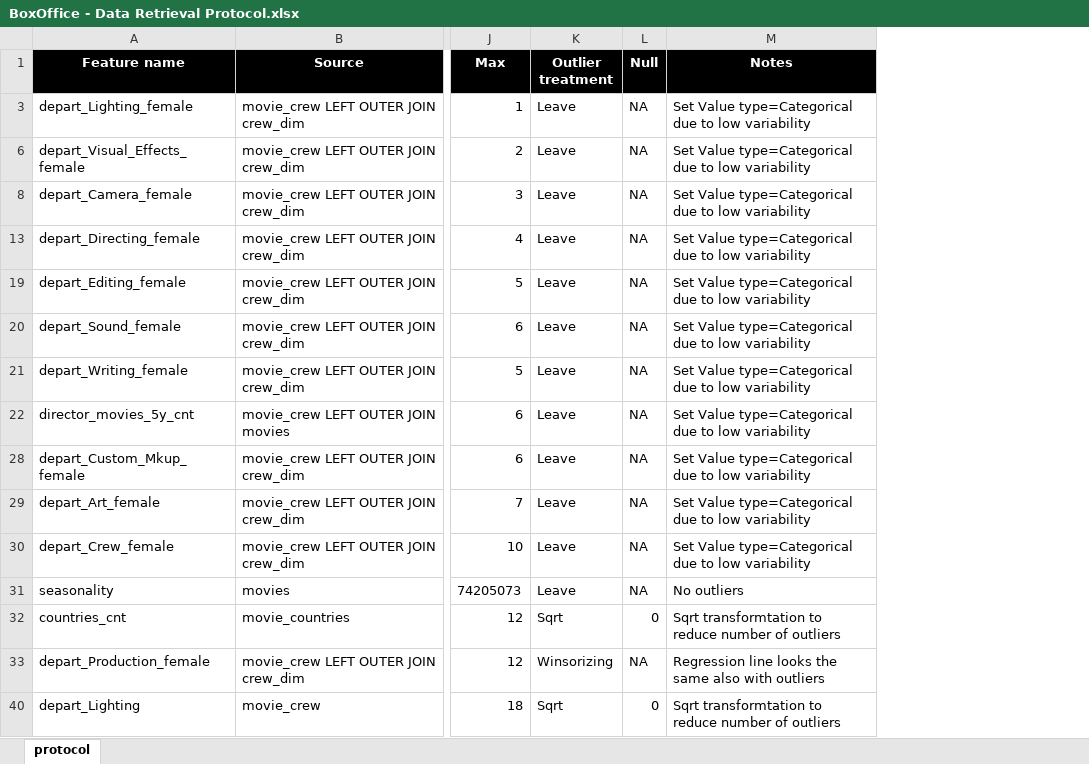
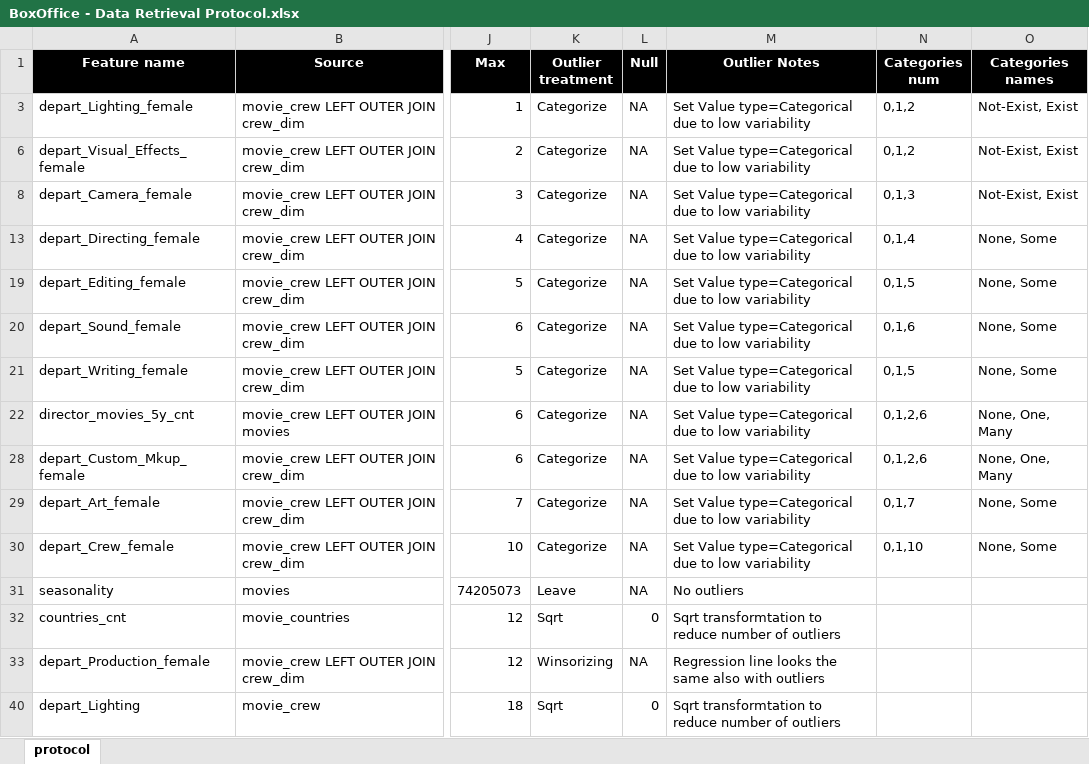
Before and after one commit to vladip1/DataScience, an Excel workbook: project/BoxOffice - Data Retrieval Protocol.xlsx, sheet protocol, drawn as a sheet; only a part is shown, gaps mark what is left out; values as stored, in another font and other column widths than the file's, no borders; the diff covers the shown part only; the diff names each change by its address in the sheet, - before the commit and + after, or states it on an @@ line.

```diff
--- a/project/BoxOffice - Data Retrieval Protocol.xlsx (sheet protocol)
+++ b/project/BoxOffice - Data Retrieval Protocol.xlsx (sheet protocol)
+column N (Categories num), rows 3-30: 0,1,2 | 0,1,2 | 0,1,3 | 0,1,4 | 0,1,5 | 0,1,6 | 0,1,5 | 0,1,2,6 | 0,1,2,6 | 0,1,7 | 0,1,10
+column O (Categories names), rows 3-30: Not-Exist, Exist | Not-Exist, Exist | Not-Exist, Exist | None, Some | None, Some | None, Some | None, Some | None, One, Many | None, One, Many | None, Some | None, Some
-M1: Notes
+M1: Outlier Notes
-K3 (Outlier treatment): Leave
+K3 (Outlier treatment): Categorize
-K6 (Outlier treatment): Leave
+K6 (Outlier treatment): Categorize
-K8 (Outlier treatment): Leave
+K8 (Outlier treatment): Categorize
-K13 (Outlier treatment): Leave
+K13 (Outlier treatment): Categorize
-K19:K22 (Outlier treatment): Leave
+K19:K22 (Outlier treatment): Categorize
-K28:K30 (Outlier treatment): Leave
+K28:K30 (Outlier treatment): Categorize
```
Also changed, not shown: 16 edited cells elsewhere in this sheet, 2 other files.
